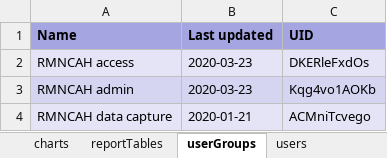
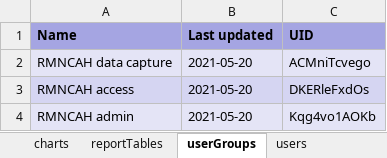
Before and after one commit to dhis2/metadata-package-development, an Excel workbook: metadata/RMNCAH/RMNCAH_COMPLETE_V1_DHIS2.33/reference.xlsx, sheet userGroups, drawn as a sheet; values as stored, in another font and other column widths than the file's, no borders; removed rows and columns are numbered as before the commit, all else as after; the diff names each change by its address in the sheet, - before the commit and + after, or states it on an @@ line.

Commit message:
feat: Update RMNCAH to v1.1.0 for DHIS2 v2.33, 2.34, 2.35, 2,36

```diff
--- a/metadata/RMNCAH/RMNCAH_COMPLETE_V1_DHIS2.33/reference.xlsx (sheet userGroups)
+++ b/metadata/RMNCAH/RMNCAH_COMPLETE_V1_DHIS2.33/reference.xlsx (sheet userGroups)
+row 2: RMNCAH data capture | 2021-05-20 | ACMniTcvego
-B3:B4 (Last updated): 2020-03-23
+B3:B4 (Last updated): 2021-05-20
-row 4: RMNCAH data capture | 2020-01-21 | ACMniTcvego
```
Also changed, not shown: sheet indicators, sheet dataElements, sheet dataSetSections, sheet dataElementGroups, sheet validationRules, sheet categoryOptionCombos, 17 more sheets, metadata/RMNCAH/RMNCAH_COMPLETE_V1_DHIS2.34/reference.xlsx, metadata/RMNCAH/RMNCAH_DASHBOARD_V1_DHIS2.33/reference.xlsx, 26 other files.
